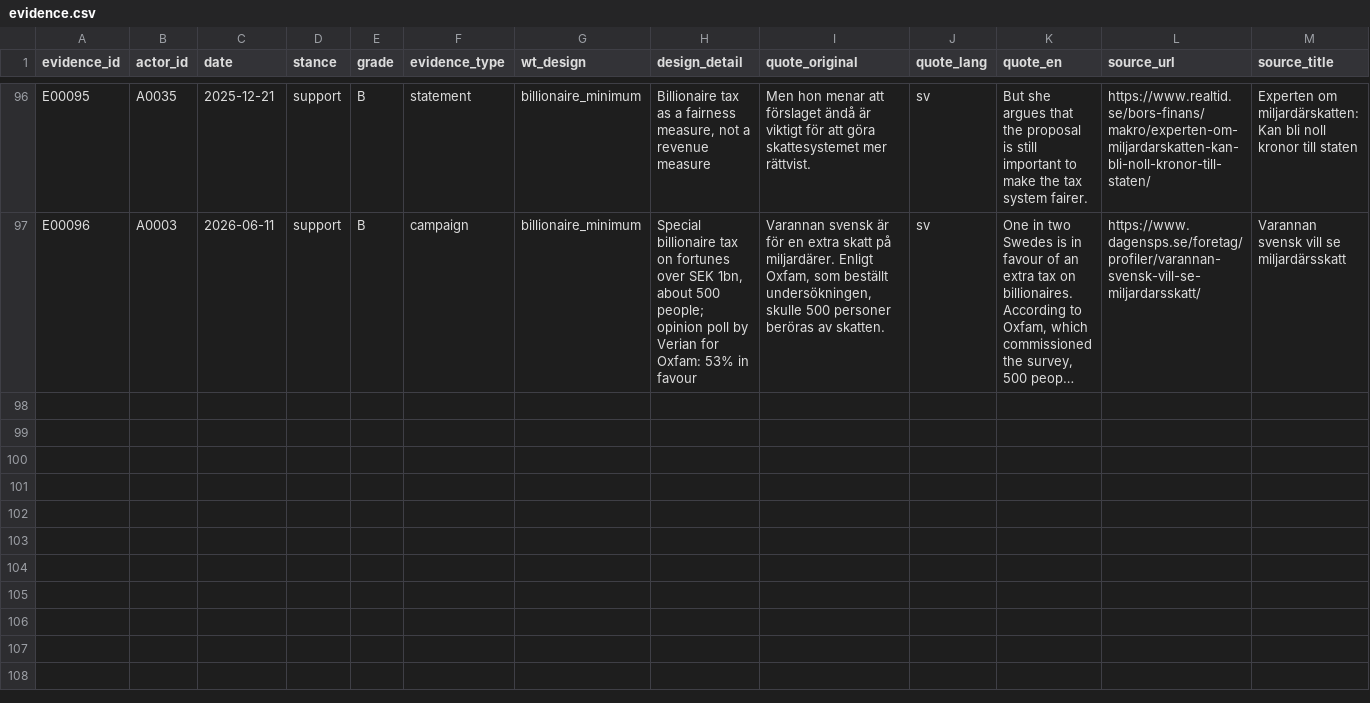
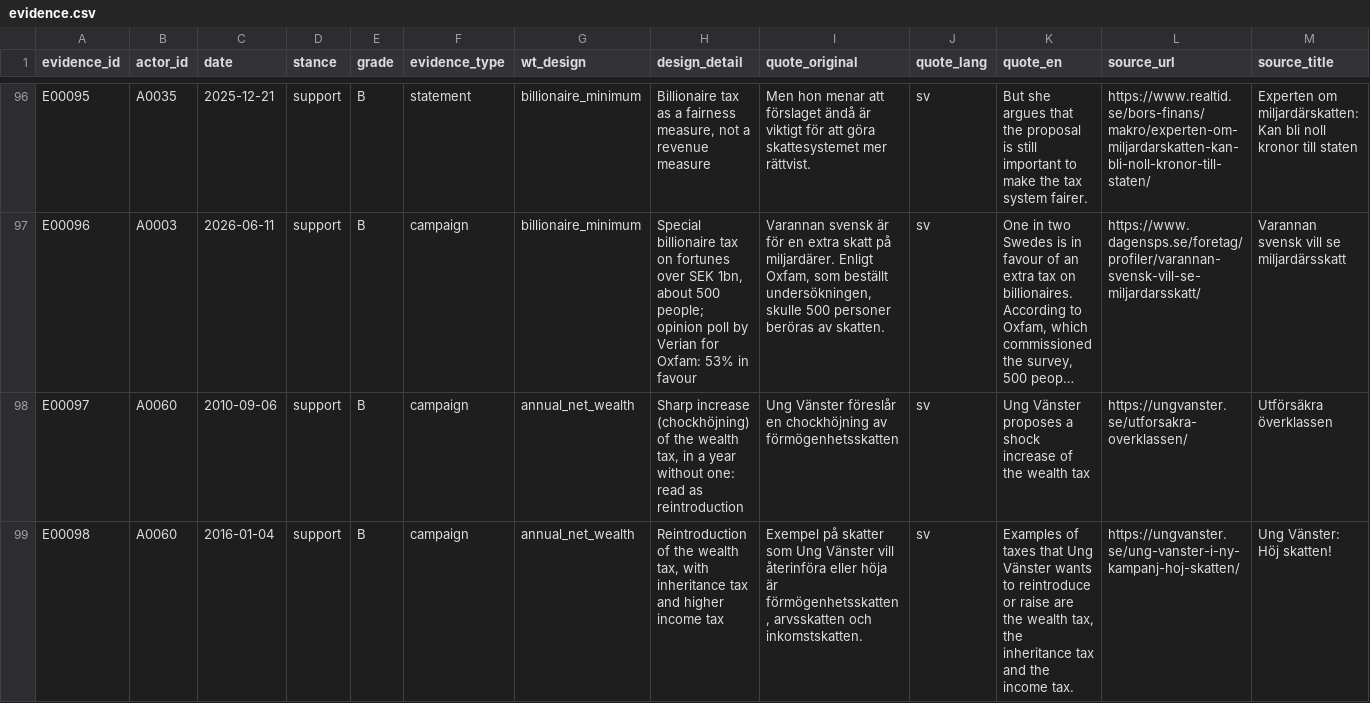
Before and after one commit to Egalitaristen/wealth-tax-database, a CSV file: data/se/evidence.csv, drawn as a sheet; only a part is shown, gaps mark what is left out; long unchanged cells end in …; rows hold the shown columns only; the diff covers the shown part only; the diff names each change by its address in the sheet, - before the commit and + after, or states it on an @@ line.

```diff
--- a/data/se/evidence.csv
+++ b/data/se/evidence.csv
+row 98: E00097 | A0060 | 2010-09-06 | support | B | campaign | annual_net_wealth | Sharp increase (chockhöjning) of the wealth tax, in a year without one: read as reintroduction | Ung Vänster föreslår en chockhöjning av förmögenhetsskatten | sv | Ung Vänster proposes a shock increase of the wealth tax | https://ungvanster.se/utforsakra-overklassen/ | Utförsäkra överklassen
+row 99: E00098 | A0060 | 2016-01-04 | support | B | campaign | annual_net_wealth | Reintroduction of the wealth tax, with inheritance tax and higher income tax | Exempel på skatter som Ung Vänster vill återinföra eller höja är förmögenhetsskatten, arvsskatten och inkomstskatten. | sv | Examples of taxes that Ung Vänster wants to reintroduce or raise are the wealth tax, the inheritance tax and the income tax. | https://ungvanster.se/ung-vanster-i-ny-kampanj-hoj-skatten/ | Ung Vänster: Höj skatten!
```
Also changed, not shown: 5 added rows elsewhere in this file, data/se/actors.csv, data/se/exclusions.csv, 3 other files.
